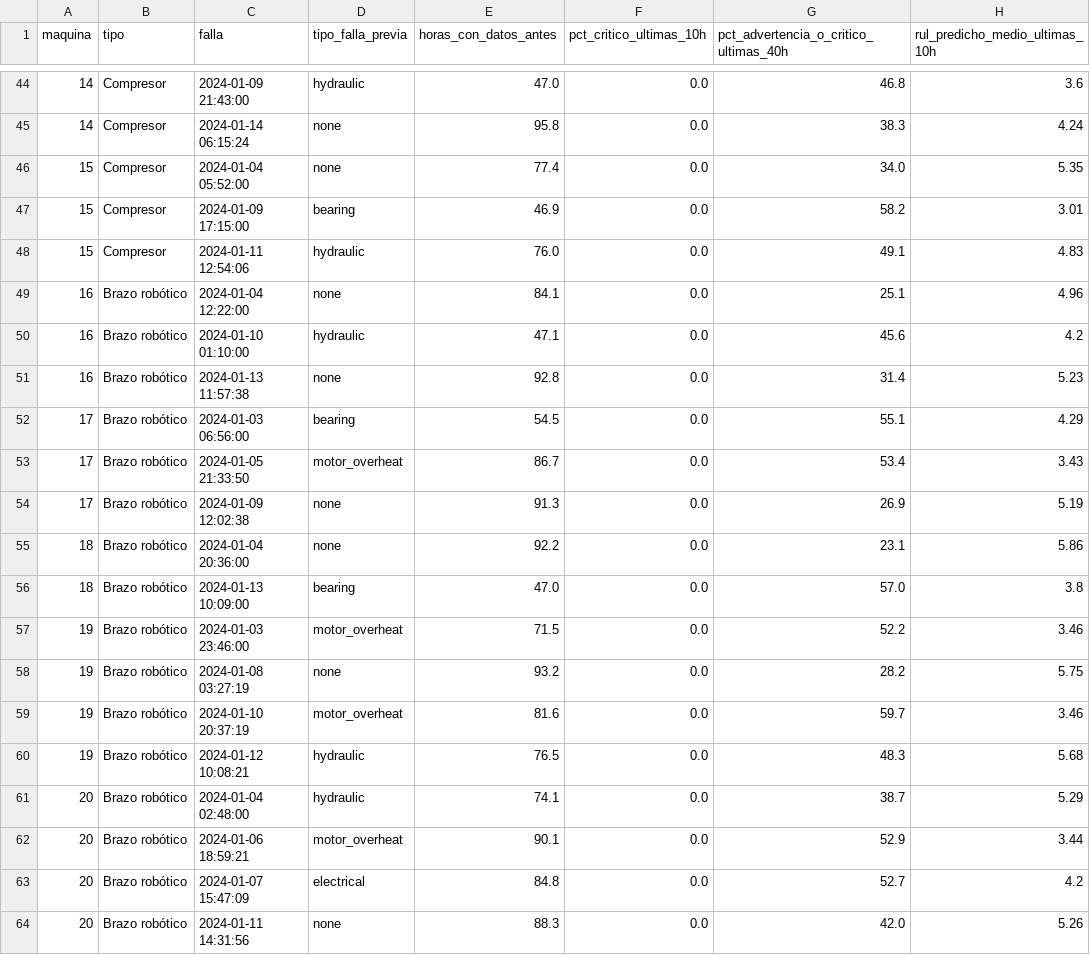
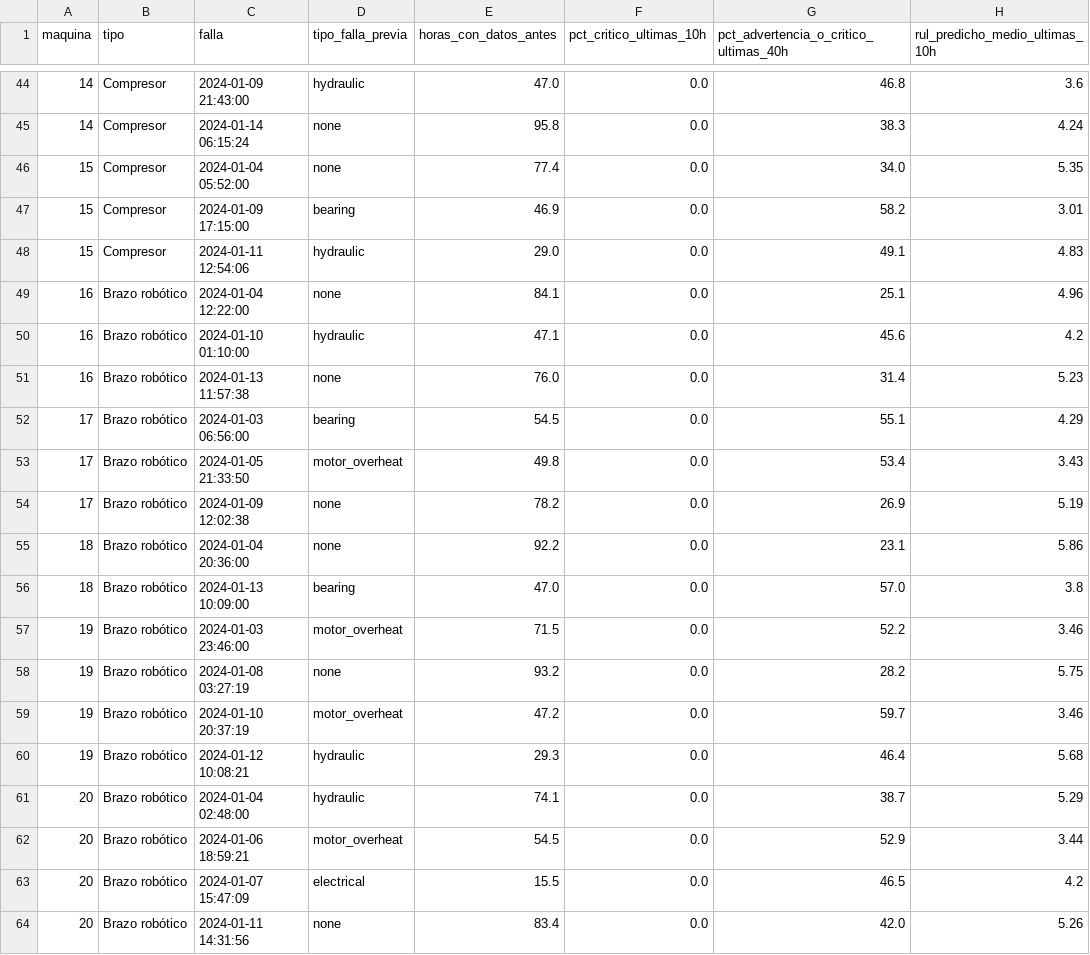
Before and after one commit to Alejandro-Castillo-eng/troqueladora-predictive-maintenance, a CSV file: output/prueba_industrial_syn/alertas_por_falla_trasladada.csv, drawn as a sheet; only a part is shown, gaps mark what is left out; the diff covers the shown part only; the diff names each change by its address in the sheet, - before the commit and + after, or states it on an @@ line.

```diff
--- a/output/prueba_industrial_syn/alertas_por_falla_trasladada.csv
+++ b/output/prueba_industrial_syn/alertas_por_falla_trasladada.csv
-E48 (horas_con_datos_antes): 76.0
+E48 (horas_con_datos_antes): 29.0
-E51 (horas_con_datos_antes): 92.8
+E51 (horas_con_datos_antes): 76.0
-E53 (horas_con_datos_antes): 86.7
+E53 (horas_con_datos_antes): 49.8
-E54 (horas_con_datos_antes): 91.3
+E54 (horas_con_datos_antes): 78.2
-E59 (horas_con_datos_antes): 81.6
+E59 (horas_con_datos_antes): 47.2
-E60 (horas_con_datos_antes): 76.5
+E60 (horas_con_datos_antes): 29.3
-G60: 48.3
+G60: 46.4
-E62 (horas_con_datos_antes): 90.1
+E62 (horas_con_datos_antes): 54.5
-E63 (horas_con_datos_antes): 84.8
+E63 (horas_con_datos_antes): 15.5
-G63: 52.7
+G63: 46.5
-E64 (horas_con_datos_antes): 88.3
+E64 (horas_con_datos_antes): 83.4
```
Also changed, not shown: 28 edited cells elsewhere in this file, output/comparacion_v1_v2/tabla_comparativa.csv, output/prueba_industrial_syn/alertas_por_falla_directa.csv, 17 other files.
